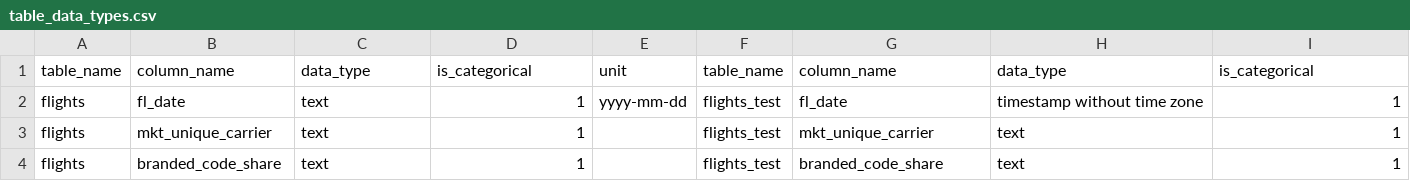
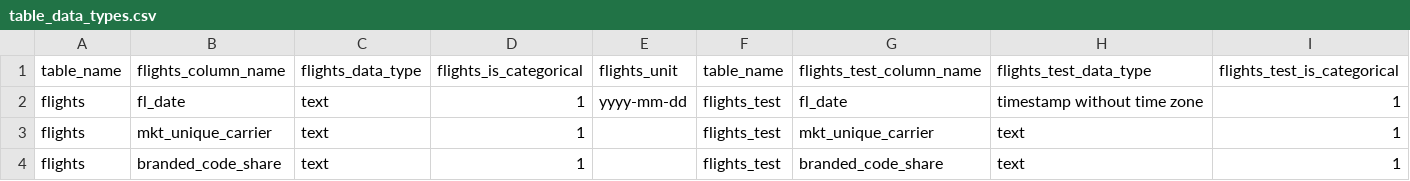
Before and after one commit to Mkyleran/mid-term-project-I, a CSV file: data/table_data_types.csv, drawn as a sheet; only a part is shown; removed rows and columns are numbered as before the commit, all else as after; rows hold the shown columns only; the diff names each change by its address in the sheet, - before the commit and + after, or states it on an @@ line.

Commit message:
updated column names with table names

```diff
--- a/data/table_data_types.csv
+++ b/data/table_data_types.csv
-row 1: table_name | column_name | data_type | is_categorical | unit | table_name | column_name | data_type | is_categorical
+row 1: table_name | flights_column_name | flights_data_type | flights_is_categorical | flights_unit | table_name | flights_test_column_name | flights_test_data_type | flights_test_is_categorical
```
